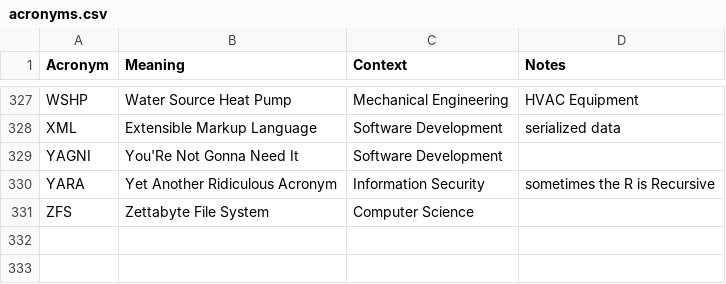
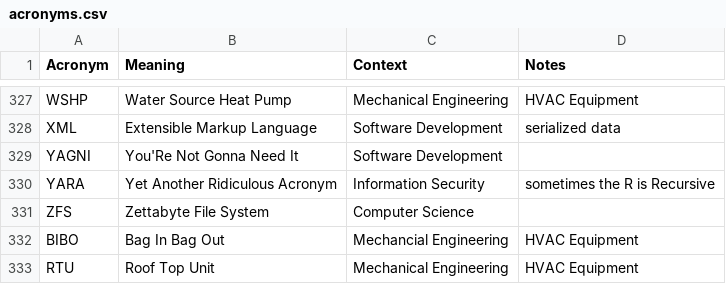
Before and after one commit to chadmando/acronyms, a CSV file: acronyms.csv, drawn as a sheet; only a part is shown, gaps mark what is left out.

Commit message:
Add new acronyms BIBO and RTU

```diff
--- a/acronyms.csv
+++ b/acronyms.csv
@@ -331 +331,3 @@ YARA,Yet Another Ridiculous Acronym,Information Security,sometimes the R is Recu
 ZFS,Zettabyte File System,Computer Science,
+BIBO,Bag In Bag Out, Mechancial Engineering, HVAC Equipment
+RTU,Roof Top Unit,Mechanical Engineering,HVAC Equipment
```
